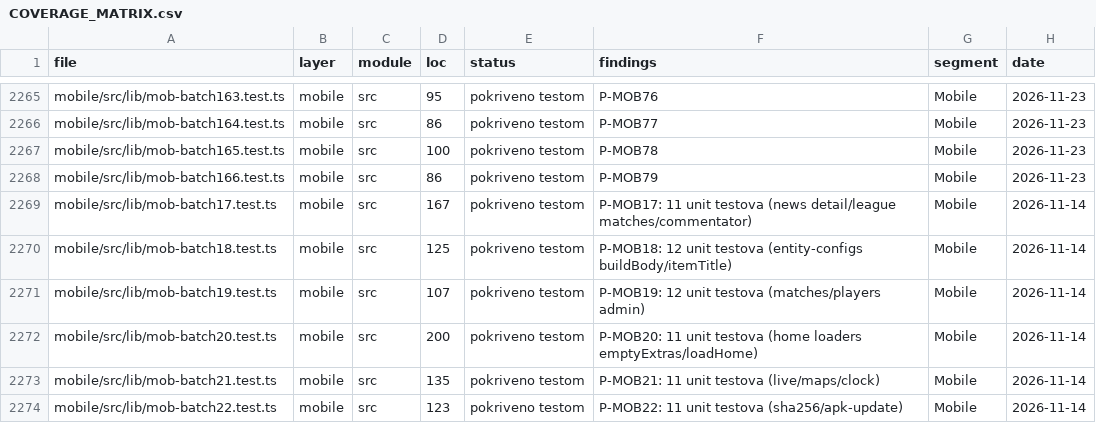
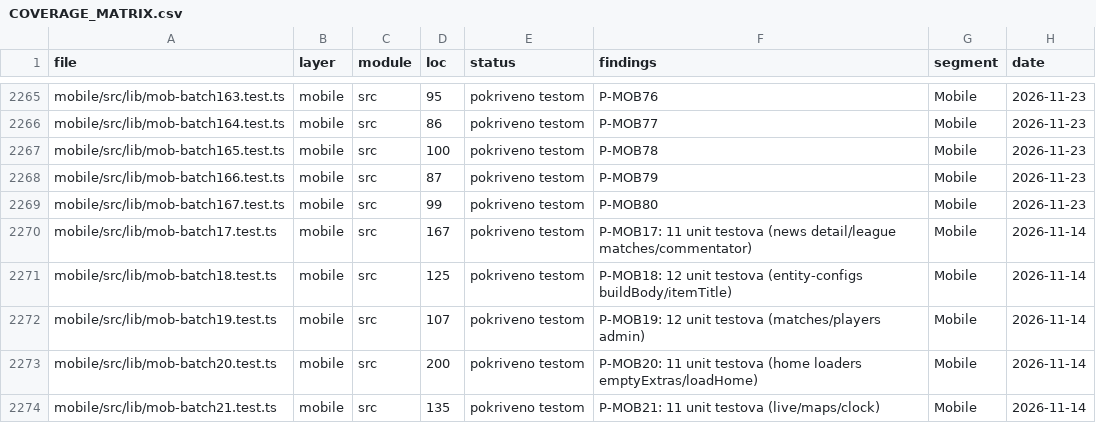
Before and after one commit to mudzy992/fkgracanica, a CSV file: AUDIT/COVERAGE_MATRIX.csv, drawn as a sheet; only a part is shown, gaps mark what is left out; the shorter side is filled out with more unchanged rows.

Commit message:
feat(mobile): P-MOB80 domain — 15t mob-batch167 (test-only, check:all 10/10)
- html/search/helpers/slugify/date/theme: stripHtml/htmlToParagraphs, flatten/group/href, asRecord/asString/asNumber/asArray, slugify, formatDateBs/Time, brand

P-MOB80 odobren q_mob80_yes 2026-11-23; test-only bez runtime promjena

Co-authored-by: arena-agent <297053741+arena-agent@users.noreply.github.com>

```diff
--- a/AUDIT/COVERAGE_MATRIX.csv
+++ b/AUDIT/COVERAGE_MATRIX.csv
@@ -2267,3 +2267,4 @@
 "mobile/src/lib/mob-batch165.test.ts","mobile","src","100","pokriveno testom","P-MOB78","Mobile","2026-11-23"
-"mobile/src/lib/mob-batch166.test.ts","mobile","src","86","pokriveno testom","P-MOB79","Mobile","2026-11-23"
+"mobile/src/lib/mob-batch166.test.ts","mobile","src","87","pokriveno testom","P-MOB79","Mobile","2026-11-23"
+"mobile/src/lib/mob-batch167.test.ts","mobile","src","99","pokriveno testom","P-MOB80","Mobile","2026-11-23"
 "mobile/src/lib/mob-batch17.test.ts","mobile","src","167","pokriveno testom","P-MOB17: 11 unit testova (news detail/league matches/commentator)","Mobile","2026-11-14"
```
Also changed, not shown: 1 other file.
